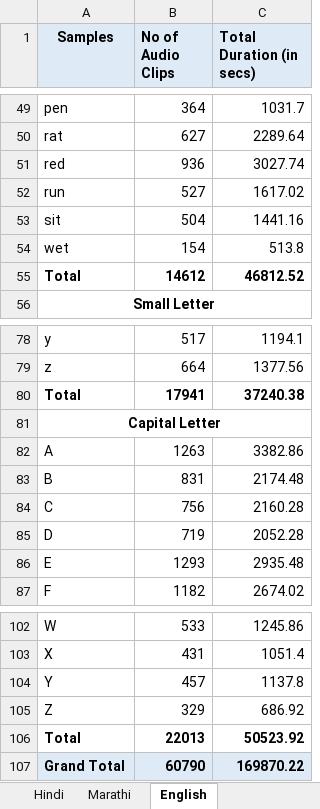
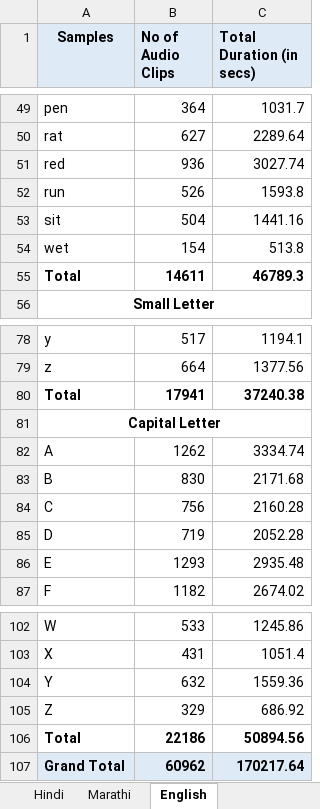
Before and after one commit to PrathamOrg/ASER-Dataset, an Excel workbook: Complete Vocabulary.xlsx, sheet English, drawn as a sheet; only a part is shown, gaps mark what is left out; values as stored, in another font and other column widths than the file's, no borders; the diff names each change by its address in the sheet, - before the commit and + after, or states it on an @@ line.

```diff
--- a/Complete Vocabulary.xlsx (sheet English)
+++ b/Complete Vocabulary.xlsx (sheet English)
-B52 (No of Audio Clips): 527
+B52 (No of Audio Clips): 526
-C52 (Total Duration (in secs)): 1617.02
+C52 (Total Duration (in secs)): 1593.8
-B55 (No of Audio Clips): 14612
+B55 (No of Audio Clips): 14611
-C55 (Total Duration (in secs)): 46812.52
+C55 (Total Duration (in secs)): 46789.3
-B82 (No of Audio Clips): 1263
+B82 (No of Audio Clips): 1262
-C82 (Total Duration (in secs)): 3382.86
+C82 (Total Duration (in secs)): 3334.74
-B83 (No of Audio Clips): 831
+B83 (No of Audio Clips): 830
-C83 (Total Duration (in secs)): 2174.48
+C83 (Total Duration (in secs)): 2171.68
-B104 (No of Audio Clips): 457
+B104 (No of Audio Clips): 632
-C104 (Total Duration (in secs)): 1137.8
+C104 (Total Duration (in secs)): 1559.36
-B106 (No of Audio Clips): 22013
+B106 (No of Audio Clips): 22186
-C106 (Total Duration (in secs)): 50523.92
+C106 (Total Duration (in secs)): 50894.56
-B107 (No of Audio Clips): 60790
+B107 (No of Audio Clips): 60962
-C107 (Total Duration (in secs)): 169870.22
+C107 (Total Duration (in secs)): 170217.64
```
Also changed, not shown: sheet Hindi, sheet Marathi, formulas that keep their value.
